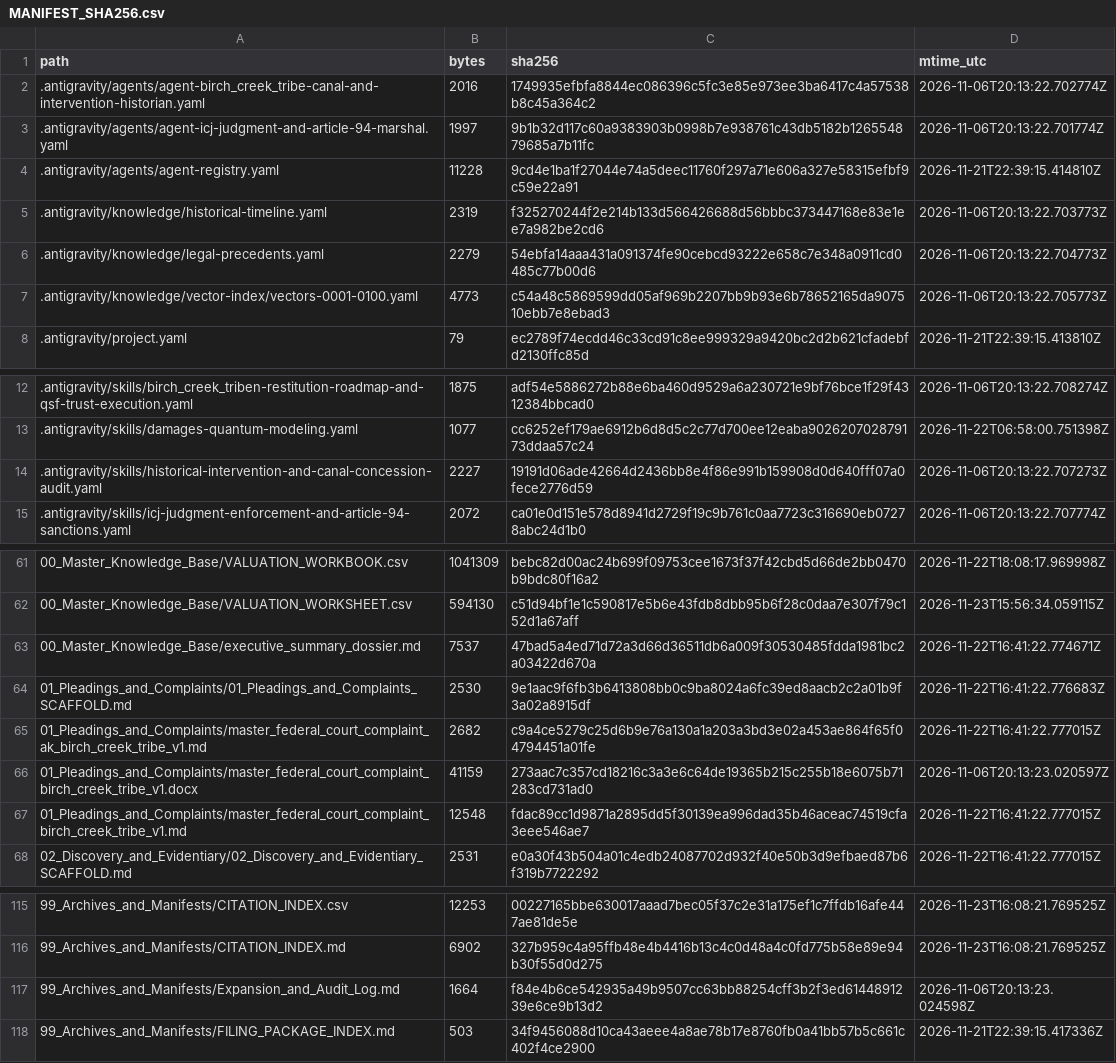
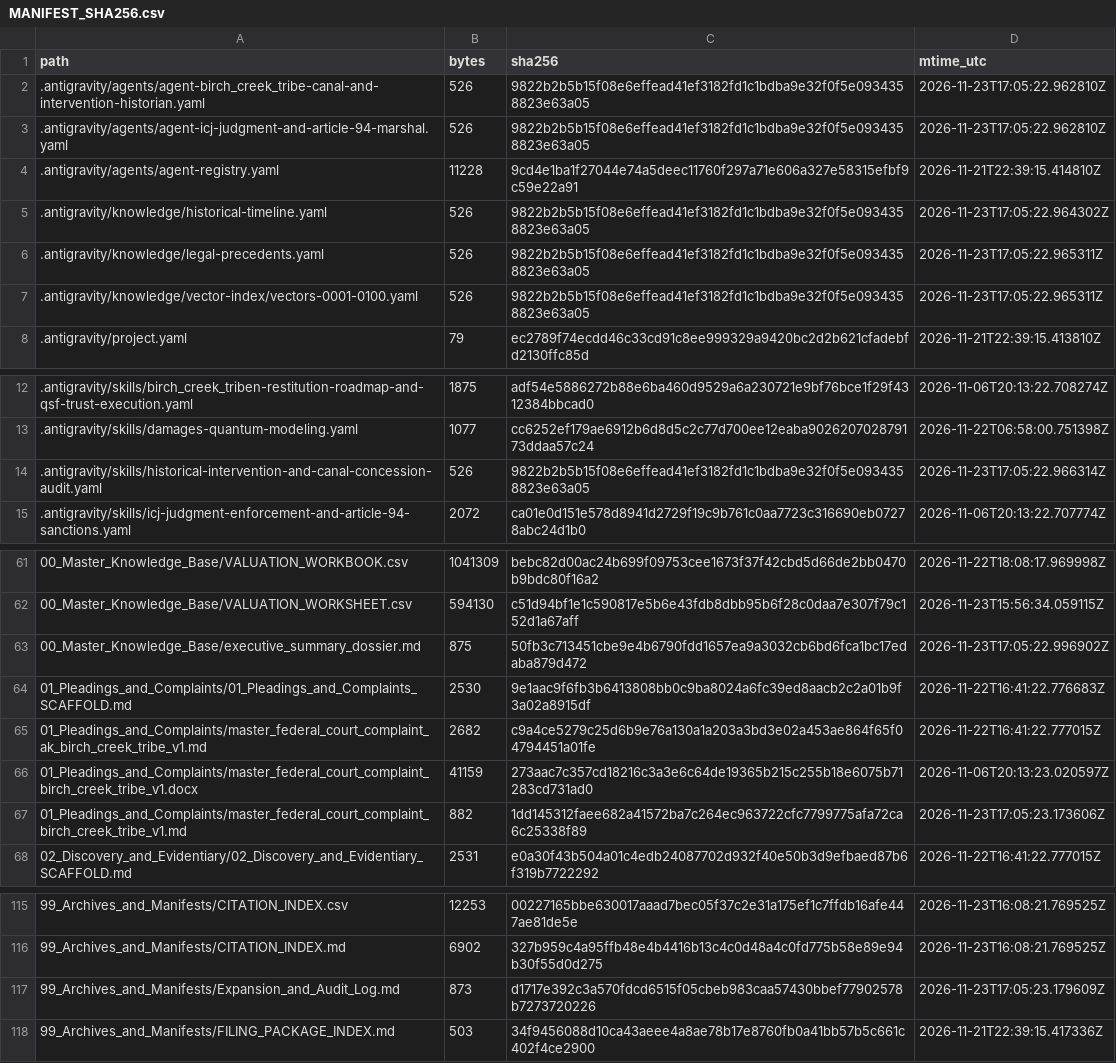
Before and after one commit to GlobalRestitutionAlliance/turtle-island-us-ak-birch-creek-tribe-master-litigation, a CSV file: 99_Archives_and_Manifests/MANIFEST_SHA256.csv, drawn as a sheet; only a part is shown, gaps mark what is left out; the diff covers the shown part only.

```diff
--- a/99_Archives_and_Manifests/MANIFEST_SHA256.csv
+++ b/99_Archives_and_Manifests/MANIFEST_SHA256.csv
@@ -1,8 +1,8 @@
 path,bytes,sha256,mtime_utc
-.antigravity/agents/agent-birch_creek_tribe-canal-and-intervention-historian.yaml,2016,1749935efbfa8844ec086396c5fc3e85e973ee3ba6417c4a57538b8c45a364c2,2026-11-06T20:13:22.702774Z
-.antigravity/agents/agent-icj-judgment-and-article-94-marshal.yaml,1997,9b1b32d117c60a9383903b0998b7e938761c43db5182b126554879685a7b11fc,2026-11-06T20:13:22.701774Z
+.antigravity/agents/agent-birch_creek_tribe-canal-and-intervention-historian.yaml,526,9822b2b5b15f08e6effead41ef3182fd1c1bdba9e32f0f5e0934358823e63a05,2026-11-23T17:05:22.962810Z
+.antigravity/agents/agent-icj-judgment-and-article-94-marshal.yaml,526,9822b2b5b15f08e6effead41ef3182fd1c1bdba9e32f0f5e0934358823e63a05,2026-11-23T17:05:22.962810Z
 .antigravity/agents/agent-registry.yaml,11228,9cd4e1ba1f27044e74a5deec11760f297a71e606a327e58315efbf9c59e22a91,2026-11-21T22:39:15.414810Z
-.antigravity/knowledge/historical-timeline.yaml,2319,f325270244f2e214b133d566426688d56bbbc373447168e83e1ee7a982be2cd6,2026-11-06T20:13:22.703773Z
-.antigravity/knowledge/legal-precedents.yaml,2279,54ebfa14aaa431a091374fe90cebcd93222e658c7e348a0911cd0485c77b00d6,2026-11-06T20:13:22.704773Z
-.antigravity/knowledge/vector-index/vectors-0001-0100.yaml,4773,c54a48c5869599dd05af969b2207bb9b93e6b78652165da907510ebb7e8ebad3,2026-11-06T20:13:22.705773Z
+.antigravity/knowledge/historical-timeline.yaml,526,9822b2b5b15f08e6effead41ef3182fd1c1bdba9e32f0f5e0934358823e63a05,2026-11-23T17:05:22.964302Z
+.antigravity/knowledge/legal-precedents.yaml,526,9822b2b5b15f08e6effead41ef3182fd1c1bdba9e32f0f5e0934358823e63a05,2026-11-23T17:05:22.965311Z
+.antigravity/knowledge/vector-index/vectors-0001-0100.yaml,526,9822b2b5b15f08e6effead41ef3182fd1c1bdba9e32f0f5e0934358823e63a05,2026-11-23T17:05:22.965311Z
 .antigravity/project.yaml,79,ec2789f74ecdd46c33cd91c8ee999329a9420bc2d2b621cfadebfd2130ffc85d,2026-11-21T22:39:15.413810Z
@@ -13,3 +13,3 @@ path,bytes,sha256,mtime_utc
 .antigravity/skills/damages-quantum-modeling.yaml,1077,cc6252ef179ae6912b6d8d5c2c77d700ee12eaba902620702879173ddaa57c24,2026-11-22T06:58:00.751398Z
-.antigravity/skills/historical-intervention-and-canal-concession-audit.yaml,2227,19191d06ade42664d2436bb8e4f86e991b159908d0d640fff07a0fece2776d59,2026-11-06T20:13:22.707273Z
+.antigravity/skills/historical-intervention-and-canal-concession-audit.yaml,526,9822b2b5b15f08e6effead41ef3182fd1c1bdba9e32f0f5e0934358823e63a05,2026-11-23T17:05:22.966314Z
 .antigravity/skills/icj-judgment-enforcement-and-article-94-sanctions.yaml,2072,ca01e0d151e578d8941d2729f19c9b761c0aa7723c316690eb07278abc24d1b0,2026-11-06T20:13:22.707774Z
@@ -62,3 +62,3 @@ path,bytes,sha256,mtime_utc
 00_Master_Knowledge_Base/VALUATION_WORKSHEET.csv,594130,c51d94bf1e1c590817e5b6e43fdb8dbb95b6f28c0daa7e307f79c152d1a67aff,2026-11-23T15:56:34.059115Z
-00_Master_Knowledge_Base/executive_summary_dossier.md,7537,47bad5a4ed71d72a3d66d36511db6a009f30530485fdda1981bc2a03422d670a,2026-11-22T16:41:22.774671Z
+00_Master_Knowledge_Base/executive_summary_dossier.md,875,50fb3c713451cbe9e4b6790fdd1657ea9a3032cb6bd6fca1bc17edaba879d472,2026-11-23T17:05:22.996902Z
 01_Pleadings_and_Complaints/01_Pleadings_and_Complaints_SCAFFOLD.md,2530,9e1aac9f6fb3b6413808bb0c9ba8024a6fc39ed8aacb2c2a01b9f3a02a8915df,2026-11-22T16:41:22.776683Z
@@ -66,3 +66,3 @@ path,bytes,sha256,mtime_utc
 01_Pleadings_and_Complaints/master_federal_court_complaint_birch_creek_tribe_v1.docx,41159,273aac7c357cd18216c3a3e6c64de19365b215c255b18e6075b71283cd731ad0,2026-11-06T20:13:23.020597Z
-01_Pleadings_and_Complaints/master_federal_court_complaint_birch_creek_tribe_v1.md,12548,fdac89cc1d9871a2895dd5f30139ea996dad35b46aceac74519cfa3eee546ae7,2026-11-22T16:41:22.777015Z
+01_Pleadings_and_Complaints/master_federal_court_complaint_birch_creek_tribe_v1.md,882,1dd145312faee682a41572ba7c264ec963722cfc7799775afa72ca6c25338f89,2026-11-23T17:05:23.173606Z
 02_Discovery_and_Evidentiary/02_Discovery_and_Evidentiary_SCAFFOLD.md,2531,e0a30f43b504a01c4edb24087702d932f40e50b3d9efbaed87b6f319b7722292,2026-11-22T16:41:22.777015Z
@@ -116,3 +116,3 @@ path,bytes,sha256,mtime_utc
 99_Archives_and_Manifests/CITATION_INDEX.md,6902,327b959c4a95ffb48e4b4416b13c4c0d48a4c0fd775b58e89e94b30f55d0d275,2026-11-23T16:08:21.769525Z
-99_Archives_and_Manifests/Expansion_and_Audit_Log.md,1664,f84e4b6ce542935a49b9507cc63bb88254cff3b2f3ed6144891239e6ce9b13d2,2026-11-06T20:13:23.024598Z
+99_Archives_and_Manifests/Expansion_and_Audit_Log.md,873,d1717e392c3a570fdcd6515f05cbeb983caa57430bbef77902578b7273720226,2026-11-23T17:05:23.179609Z
 99_Archives_and_Manifests/FILING_PACKAGE_INDEX.md,503,34f9456088d10ca43aeee4a8ae78b17e8760fb0a41bb57b5c661c402f4ce2900,2026-11-21T22:39:15.417336Z
```
Also changed, not shown: 32 edited cells elsewhere in this file, 20 other files.
